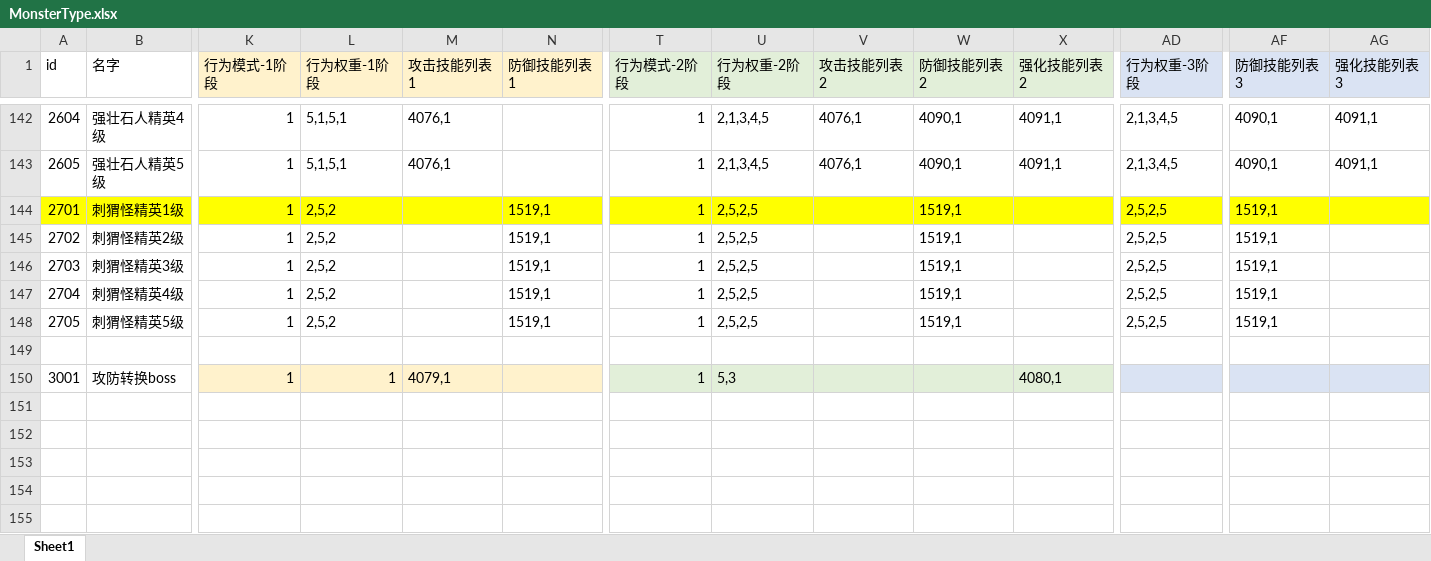
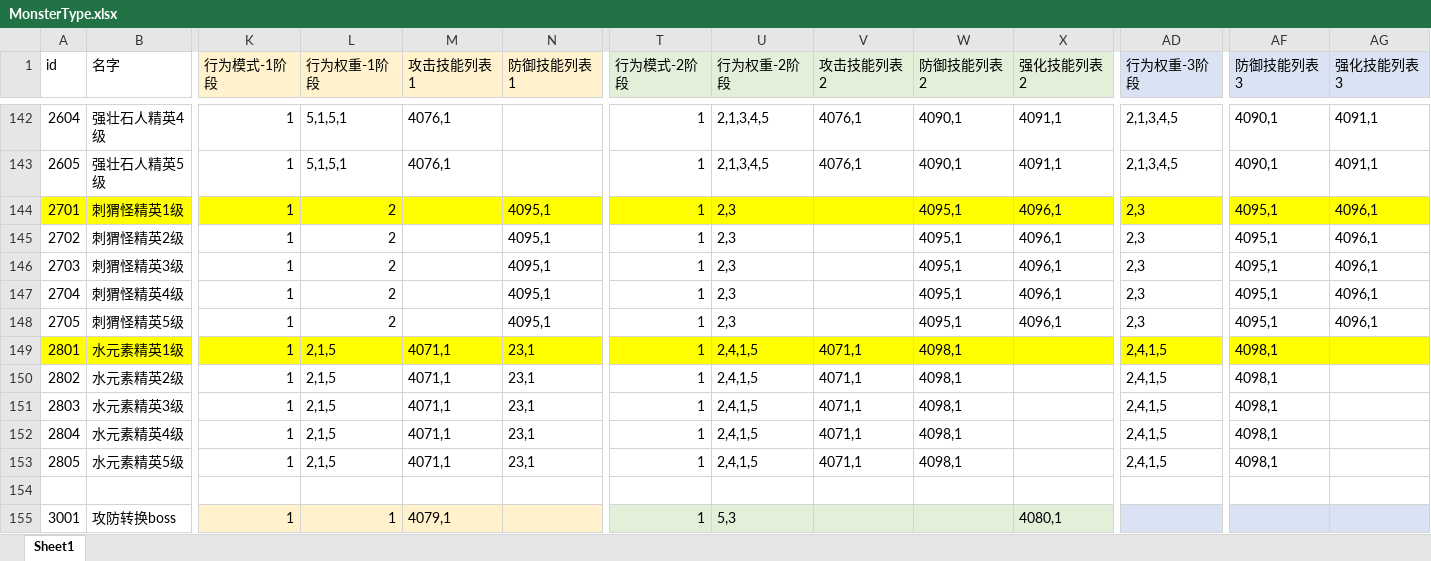
Before and after one commit to heizmoon/MagicPlay, an Excel workbook: Client/Assets/Data/MonsterType.xlsx, sheet Sheet1, drawn as a sheet; only a part is shown, gaps mark what is left out; values as stored, in another font and other column widths than the file's, no borders; rows hold the shown columns only; the diff names each change by its address in the sheet, - before the commit and + after, or states it on an @@ line.

```diff
--- a/Client/Assets/Data/MonsterType.xlsx (sheet Sheet1)
+++ b/Client/Assets/Data/MonsterType.xlsx (sheet Sheet1)
-L144:L148 (行为权重-1阶段): 2,5,2
+L144:L148 (行为权重-1阶段): 2
-N144:N148 (防御技能列表1): 1519,1
+N144:N148 (防御技能列表1): 4095,1
-U144:U148 (行为权重-2阶段): 2,5,2,5
+U144:U148 (行为权重-2阶段): 2,3
-W144:W148 (防御技能列表2): 1519,1
+W144:W148 (防御技能列表2): 4095,1
-X144:X148 (强化技能列表2): (empty)
+X144:X148 (强化技能列表2): 4096,1
-AD144:AD148 (行为权重-3阶段): 2,5,2,5
+AD144:AD148 (行为权重-3阶段): 2,3
-AF144:AF148 (防御技能列表3): 1519,1
+AF144:AF148 (防御技能列表3): 4095,1
-AG144:AG148 (强化技能列表3): (empty)
+AG144:AG148 (强化技能列表3): 4096,1
+row 149: 2801 | 水元素精英1级 | 1 | 2,1,5 | 4071,1 | 23,1 | 1 | 2,4,1,5 | 4071,1 | 4098,1 |  | 2,4,1,5 | 4098,1
+row 150: 2802 | 水元素精英2级 | 1 | 2,1,5 | 4071,1 | 23,1 | 1 | 2,4,1,5 | 4071,1 | 4098,1 |  | 2,4,1,5 | 4098,1
+row 151: 2803 | 水元素精英3级 | 1 | 2,1,5 | 4071,1 | 23,1 | 1 | 2,4,1,5 | 4071,1 | 4098,1 |  | 2,4,1,5 | 4098,1
+row 152: 2804 | 水元素精英4级 | 1 | 2,1,5 | 4071,1 | 23,1 | 1 | 2,4,1,5 | 4071,1 | 4098,1 |  | 2,4,1,5 | 4098,1
+row 153: 2805 | 水元素精英5级 | 1 | 2,1,5 | 4071,1 | 23,1 | 1 | 2,4,1,5 | 4071,1 | 4098,1 |  | 2,4,1,5 | 4098,1
```
Also changed, not shown: Client/Assets/Data/Buff.xlsx, Client/Assets/Data/Skill.xlsx, 4 other files.
